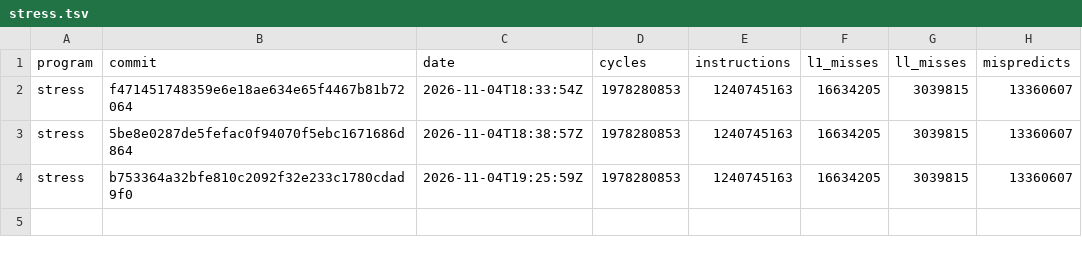
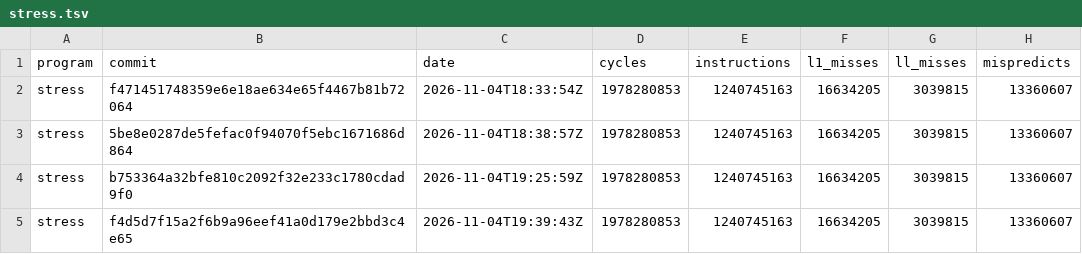
Before and after one commit to Keyboard1000n17/zane-compiler, a TSV file: stress.tsv, drawn as a sheet.

```diff
--- a/stress.tsv
+++ b/stress.tsv
@@ -4 +4,2 @@ stress	5be8e0287de5fefac0f94070f5ebc1671686d864	2026-11-04T18:38:57Z	1978280853
 stress	b753364a32bfe810c2092f32e233c1780cdad9f0	2026-11-04T19:25:59Z	1978280853	1240745163	16634205	3039815	13360607
+stress	f4d5d7f15a2f6b9a96eef41a0d179e2bbd3c4e65	2026-11-04T19:39:43Z	1978280853	1240745163	16634205	3039815	13360607
```
Also changed, not shown: latest.tsv, stress-plain.tsv, 1 other file.
